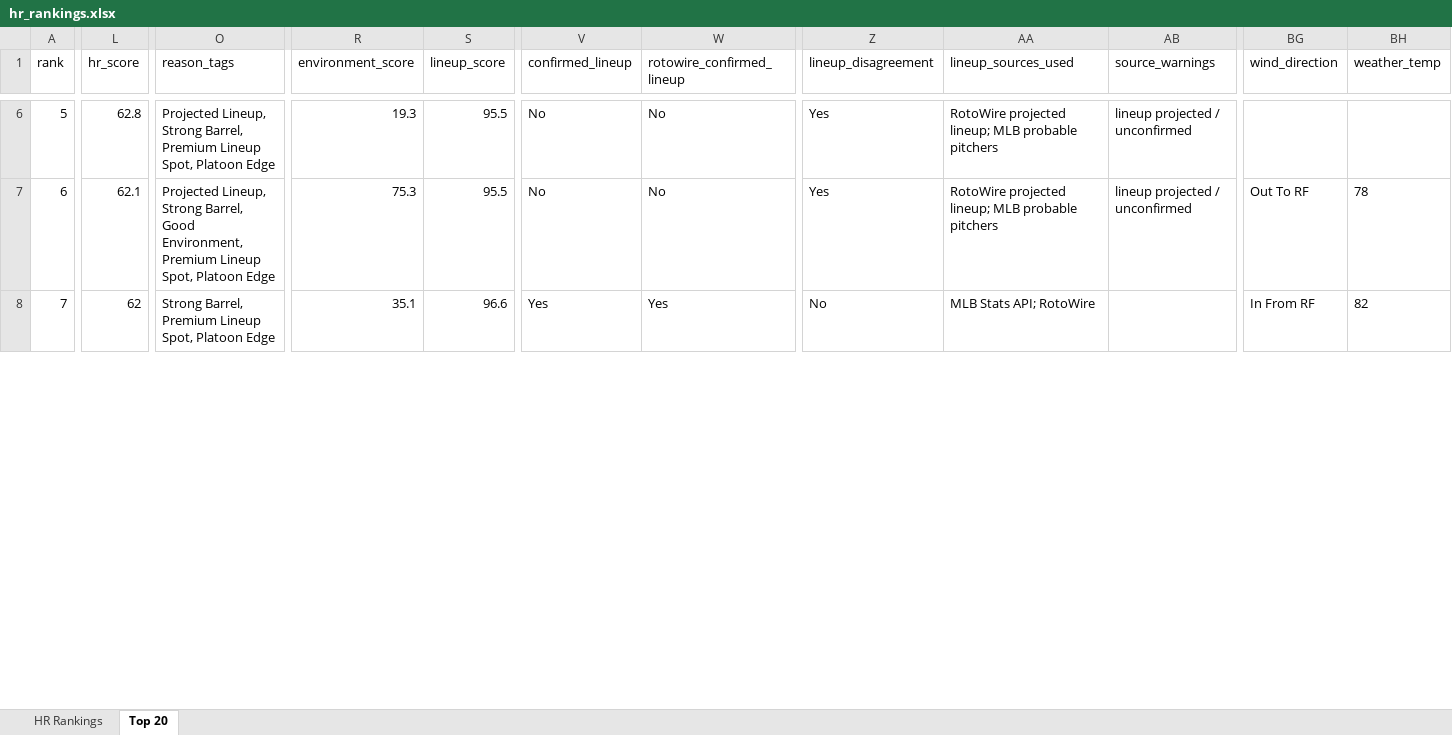
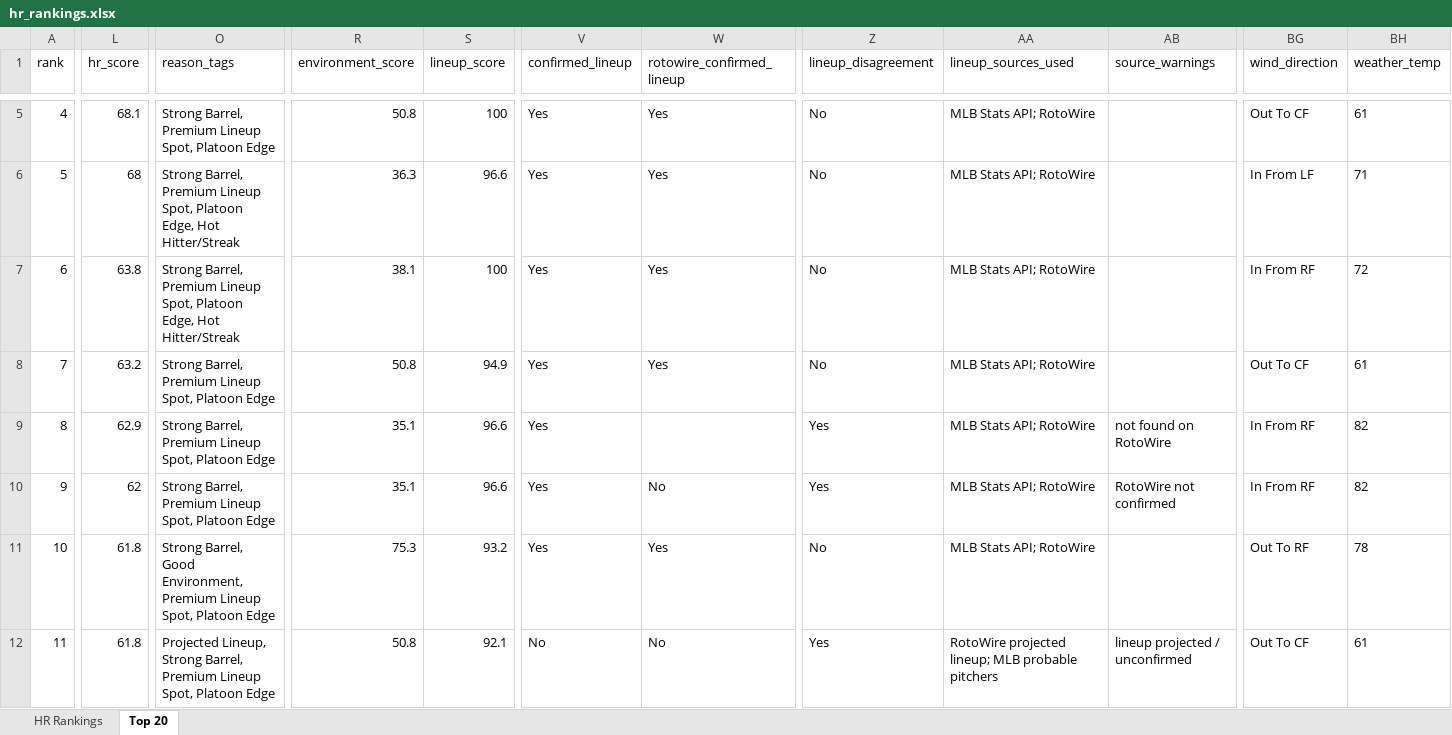
Before and after one commit to etbell28/hitter-tool, an Excel workbook: outputs/hr_rankings.xlsx, sheet Top 20, drawn as a sheet; only a part is shown, gaps mark what is left out; values as stored, in another font and other column widths than the file's, no borders; addresses are those after the commit; rows hold the shown columns only; the diff covers the shown part only; the diff names each change by its address in the sheet, - before the commit and + after, or states it on an @@ line.

```diff
--- a/outputs/hr_rankings.xlsx (sheet Top 20)
+++ b/outputs/hr_rankings.xlsx (sheet Top 20)
-A5 (rank): 5
+A5 (rank): 4
-L5 (hr_score): 62.8
+L5 (hr_score): 68.1
-O5 (reason_tags): Projected Lineup, Strong Barrel,…
+O5 (reason_tags): Strong Barrel,…
-R5 (environment_score): 19.3
+R5 (environment_score): 50.8
-S5 (lineup_score): 95.5
+S5 (lineup_score): 100
-V5 (confirmed_lineup): No
+V5 (confirmed_lineup): Yes
-W5 (rotowire_confirmed_lineup): No
+W5 (rotowire_confirmed_lineup): Yes
-Z5 (lineup_disagreement): Yes
+Z5 (lineup_disagreement): No
-AA5 (lineup_sources_used): RotoWire projected lineup; MLB probable pitchers
+AA5 (lineup_sources_used): MLB Stats API; RotoWire
-AB5 (source_warnings): lineup projected / unconfirmed
+AB5 (source_warnings): (empty)
-BG5 (wind_direction): (empty)
+BG5 (wind_direction): Out To CF
-BH5 (weather_temp): (empty)
+BH5 (weather_temp): 61
+row 6: 5 | 68 | Strong Barrel, Premium Lineup Spot, Platoon Edge, Hot Hitter/Streak | 36.3 | 96.6 | Yes | Yes | No | MLB Stats API; RotoWire |  | In From LF | 71
-L7 (hr_score): 62.1
+L7 (hr_score): 63.8
-O7 (reason_tags): Projected Lineup, Strong Barrel, Good Environment, Premium Lineup Spot, Platoon Edge
+O7 (reason_tags): Strong Barrel, Premium Lineup Spot, Platoon Edge, Hot Hitter/Streak
-R7 (environment_score): 75.3
+R7 (environment_score): 38.1
-S7 (lineup_score): 95.5
+S7 (lineup_score): 100
-V7 (confirmed_lineup): No
+V7 (confirmed_lineup): Yes
-W7 (rotowire_confirmed_lineup): No
+W7 (rotowire_confirmed_lineup): Yes
-Z7 (lineup_disagreement): Yes
+Z7 (lineup_disagreement): No
-AA7 (lineup_sources_used): RotoWire projected lineup; MLB probable pitchers
+AA7 (lineup_sources_used): MLB Stats API; RotoWire
-AB7 (source_warnings): lineup projected / unconfirmed
+AB7 (source_warnings): (empty)
-BG7 (wind_direction): Out To RF
+BG7 (wind_direction): In From RF
-BH7 (weather_temp): 78
+BH7 (weather_temp): 72
+row 8: 7 | 63.2 | Strong Barrel, Premium Lineup Spot, Platoon Edge | 50.8 | 94.9 | Yes | Yes | No | MLB Stats API; RotoWire |  | Out To CF | 61
+row 9: 8 | 62.9 | Strong Barrel, Premium Lineup Spot, Platoon Edge | 35.1 | 96.6 | Yes |  | Yes | MLB Stats API; RotoWire | not found on RotoWire | In From RF | 82
-A10 (rank): 7
+A10 (rank): 9
-W10 (rotowire_confirmed_lineup): Yes
+W10 (rotowire_confirmed_lineup): No
-Z10 (lineup_disagreement): No
+Z10 (lineup_disagreement): Yes
-AB10 (source_warnings): (empty)
+AB10 (source_warnings): RotoWire not confirmed
+row 11: 10 | 61.8 | Strong Barrel, Good Environment, Premium Lineup Spot, Platoon Edge | 75.3 | 93.2 | Yes | Yes | No | MLB Stats API; RotoWire |  | Out To RF | 78
+row 12: 11 | 61.8 | Projected Lineup, Strong Barrel, Premium Lineup Spot, Platoon Edge | 50.8 | 92.1 | No | No | Yes | RotoWire projected lineup; MLB probable pitchers | lineup projected / unconfirmed | Out To CF | 61
```
Also changed, not shown: 1 added row, 6 removed rows and 195 edited cells elsewhere in this sheet, sheet HR Rankings, outputs/daily/hr_rankings_2026-06-23.xlsx, outputs/daily/hr_rankings_2026-06-23_full.xlsx, 9 other files.
